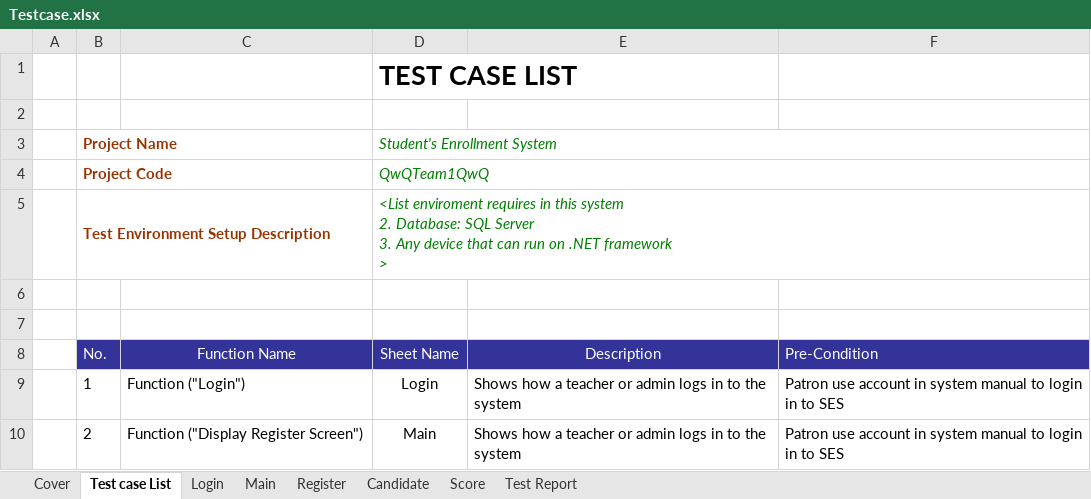
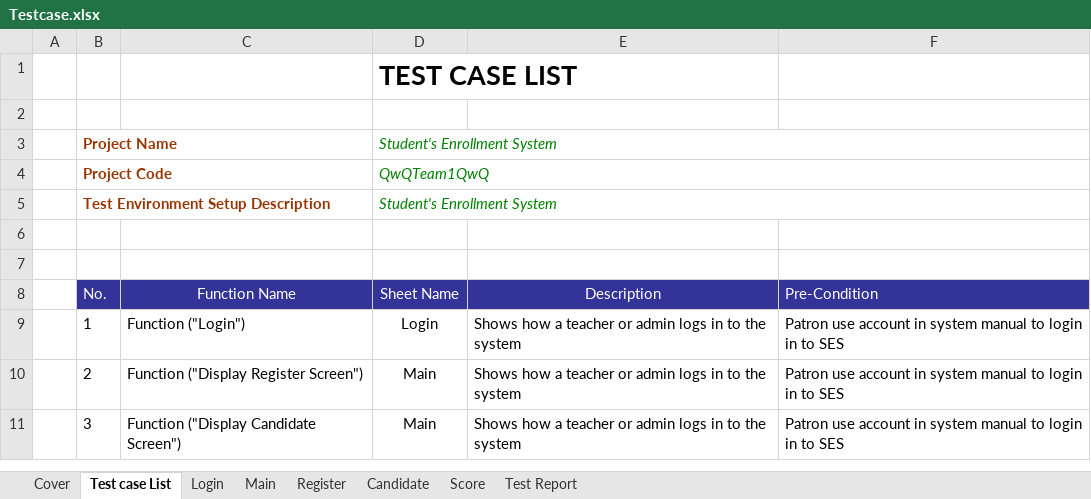
Before and after one commit to PhungThanhTu/se113-gr1, an Excel workbook: document/Testcase.xlsx, sheet Test case List, drawn as a sheet; only a part is shown; the shorter side is filled out with more unchanged rows; values as stored, in another font and other column widths than the file's, no borders; ↵ is a line break in a cell; the diff names each change by its address in the sheet, - before the commit and + after, or states it on an @@ line.

```diff
--- a/document/Testcase.xlsx (sheet Test case List)
+++ b/document/Testcase.xlsx (sheet Test case List)
-D5 (Sheet Name): <List enviroment requires in this system ↵ 2. Database: SQL Server ↵ 3. Any device that can run on .NET framework ↵ >
+D5 (Sheet Name): Student's Enrollment System
```
Also changed, not shown: 13 other files.
